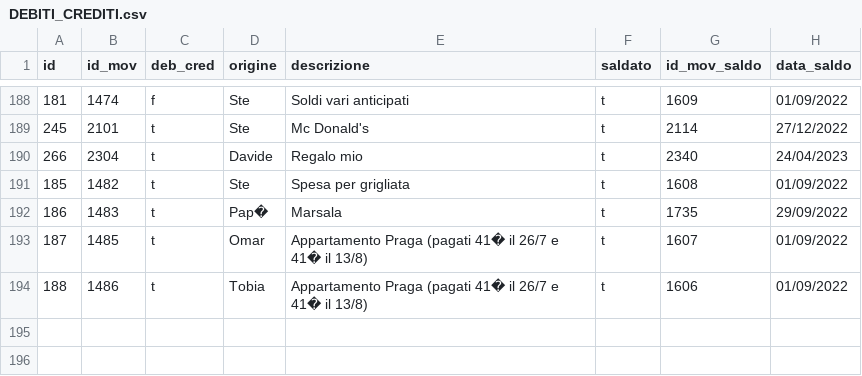
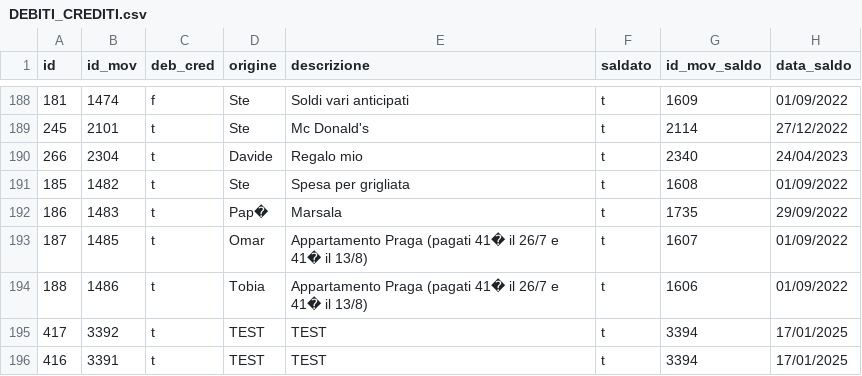
Before and after one commit to Orpheus-3145/Wallet, a CSV file: migration/data/export/DEBITI_CREDITI.csv, drawn as a sheet; only a part is shown, gaps mark what is left out.

```diff
--- a/migration/data/export/DEBITI_CREDITI.csv
+++ b/migration/data/export/DEBITI_CREDITI.csv
@@ -194 +194,3 @@ id|id_mov|deb_cred|origine|descrizione|saldato|id_mov_saldo|data_saldo
 188|1486|t|Tobia|Appartamento Praga (pagati 41� il 26/7 e 41� il 13/8)|t|1606|01/09/2022
+417|3392|t|TEST|TEST|t|3394|17/01/2025
+416|3391|t|TEST|TEST|t|3394|17/01/2025
```
Also changed, not shown: migration/data/export/MOVIMENTI.csv, migration/data/export/SPESE_VARIE.csv, 7 other files.
